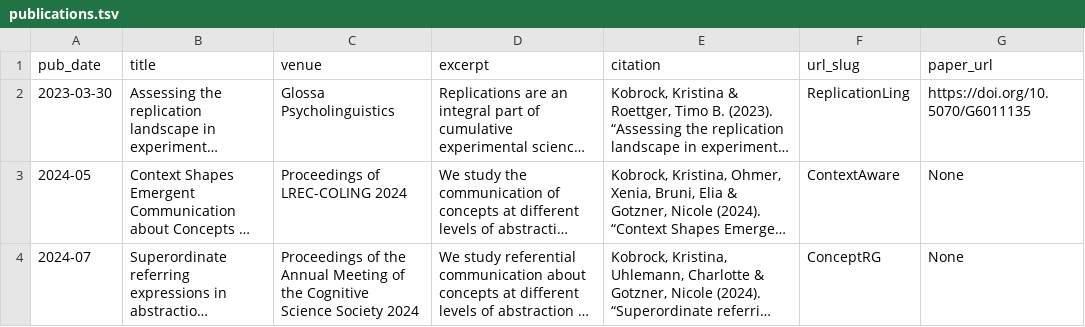
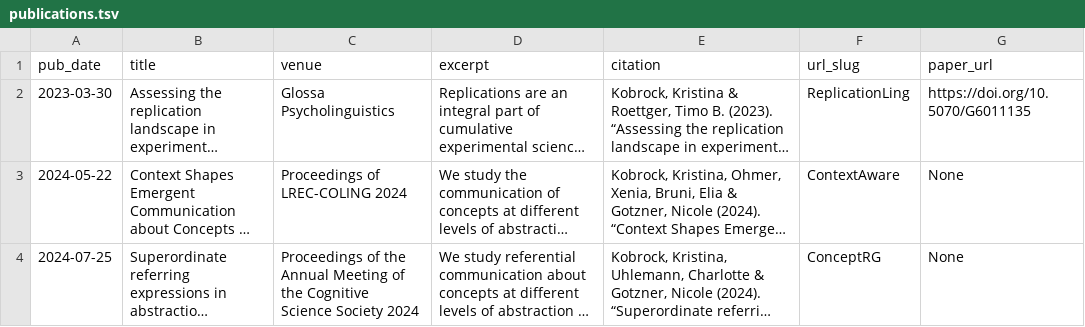
Before and after one commit to kristinakobrock/kristinakobrock.github.io, a TSV file: markdown_generator/publications.tsv, drawn as a sheet; long unchanged cells end in …; the diff names each change by its address in the sheet, - before the commit and + after, or states it on an @@ line.

```diff
--- a/markdown_generator/publications.tsv
+++ b/markdown_generator/publications.tsv
-A3 (pub_date): 2024-05
+A3 (pub_date): 2024-05-22
-A4 (pub_date): 2024-07
+A4 (pub_date): 2024-07-25
```
Also changed, not shown: 3 other files.
